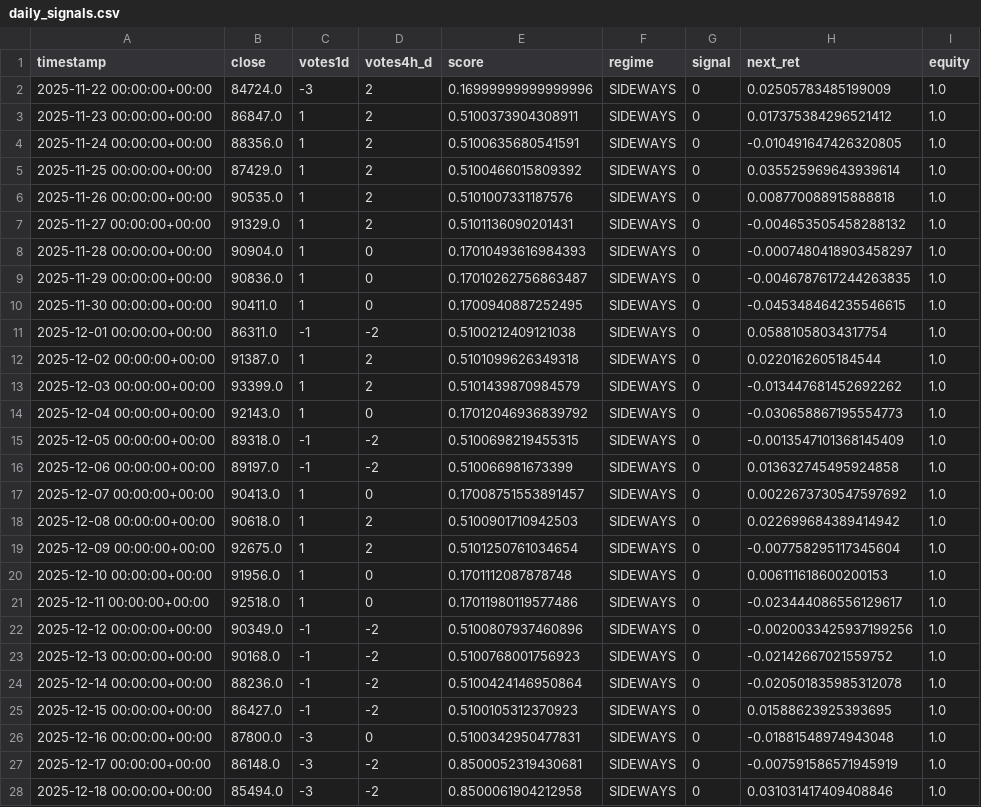
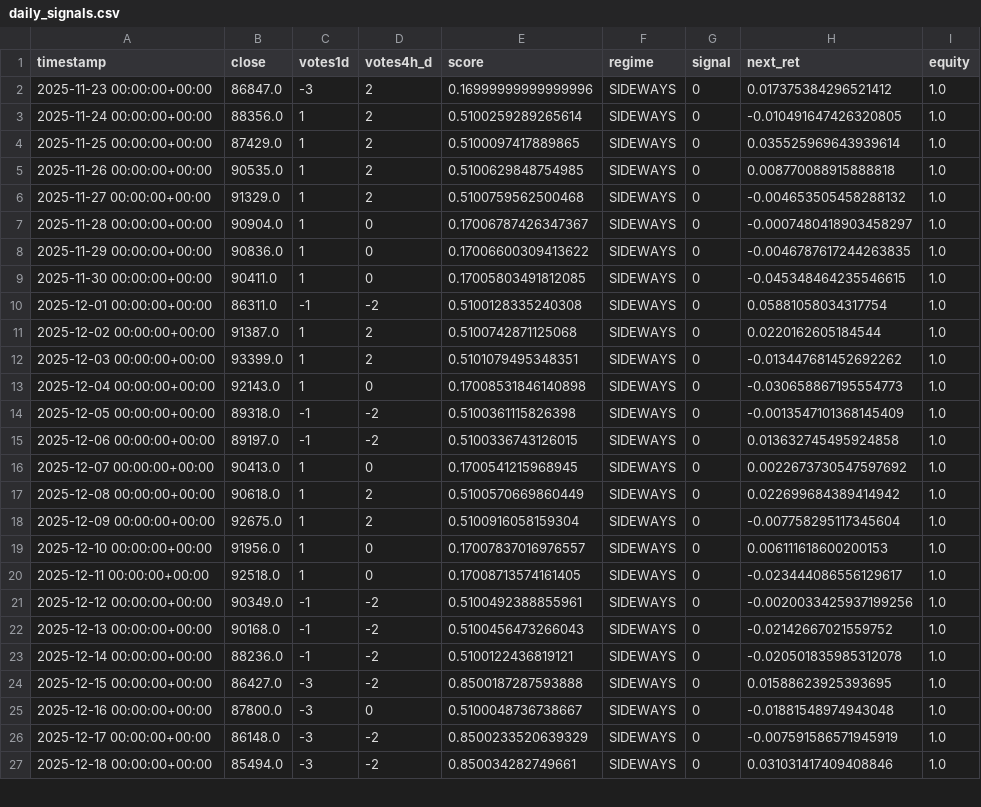
Before and after one commit to davidvelo/btc_signal.json, a CSV file: reports/daily_signals.csv, drawn as a sheet; only a part is shown; the diff covers the shown part only.

```diff
--- a/reports/daily_signals.csv
+++ b/reports/daily_signals.csv
@@ -1,28 +1,27 @@
 timestamp,close,votes1d,votes4h_d,score,regime,signal,next_ret,equity
-2025-11-22 00:00:00+00:00,84724.0,-3,2,0.16999999999999996,SIDEWAYS,0,0.02505783485199009,1.0
-2025-11-23 00:00:00+00:00,86847.0,1,2,0.5100373904308911,SIDEWAYS,0,0.017375384296521412,1.0
-2025-11-24 00:00:00+00:00,88356.0,1,2,0.5100635680541591,SIDEWAYS,0,-0.010491647426320805,1.0
-2025-11-25 00:00:00+00:00,87429.0,1,2,0.5100466015809392,SIDEWAYS,0,0.035525969643939614,1.0
-2025-11-26 00:00:00+00:00,90535.0,1,2,0.5101007331187576,SIDEWAYS,0,0.008770088915888818,1.0
-2025-11-27 00:00:00+00:00,91329.0,1,2,0.5101136090201431,SIDEWAYS,0,-0.004653505458288132,1.0
-2025-11-28 00:00:00+00:00,90904.0,1,0,0.17010493616984393,SIDEWAYS,0,-0.0007480418903458297,1.0
-2025-11-29 00:00:00+00:00,90836.0,1,0,0.17010262756863487,SIDEWAYS,0,-0.0046787617244263835,1.0
-2025-11-30 00:00:00+00:00,90411.0,1,0,0.1700940887252495,SIDEWAYS,0,-0.045348464235546615,1.0
-2025-12-01 00:00:00+00:00,86311.0,-1,-2,0.5100212409121038,SIDEWAYS,0,0.05881058034317754,1.0
-2025-12-02 00:00:00+00:00,91387.0,1,2,0.5101099626349318,SIDEWAYS,0,0.0220162605184544,1.0
-2025-12-03 00:00:00+00:00,93399.0,1,2,0.5101439870984579,SIDEWAYS,0,-0.013447681452692262,1.0
-2025-12-04 00:00:00+00:00,92143.0,1,0,0.17012046936839792,SIDEWAYS,0,-0.030658867195554773,1.0
-2025-12-05 00:00:00+00:00,89318.0,-1,-2,0.5100698219455315,SIDEWAYS,0,-0.0013547101368145409,1.0
-2025-12-06 00:00:00+00:00,89197.0,-1,-2,0.510066981673399,SIDEWAYS,0,0.013632745495924858,1.0
-2025-12-07 00:00:00+00:00,90413.0,1,0,0.17008751553891457,SIDEWAYS,0,0.0022673730547597692,1.0
-2025-12-08 00:00:00+00:00,90618.0,1,2,0.5100901710942503,SIDEWAYS,0,0.022699684389414942,1.0
-2025-12-09 00:00:00+00:00,92675.0,1,2,0.5101250761034654,SIDEWAYS,0,-0.007758295117345604,1.0
-2025-12-10 00:00:00+00:00,91956.0,1,0,0.1701112087878748,SIDEWAYS,0,0.006111618600200153,1.0
-2025-12-11 00:00:00+00:00,92518.0,1,0,0.17011980119577486,SIDEWAYS,0,-0.023444086556129617,1.0
-2025-12-12 00:00:00+00:00,90349.0,-1,-2,0.5100807937460896,SIDEWAYS,0,-0.0020033425937199256,1.0
-2025-12-13 00:00:00+00:00,90168.0,-1,-2,0.5100768001756923,SIDEWAYS,0,-0.02142667021559752,1.0
-2025-12-14 00:00:00+00:00,88236.0,-1,-2,0.5100424146950864,SIDEWAYS,0,-0.020501835985312078,1.0
-2025-12-15 00:00:00+00:00,86427.0,-1,-2,0.5100105312370923,SIDEWAYS,0,0.01588623925393695,1.0
-2025-12-16 00:00:00+00:00,87800.0,-3,0,0.5100342950477831,SIDEWAYS,0,-0.01881548974943048,1.0
-2025-12-17 00:00:00+00:00,86148.0,-3,-2,0.8500052319430681,SIDEWAYS,0,-0.007591586571945919,1.0
-2025-12-18 00:00:00+00:00,85494.0,-3,-2,0.8500061904212958,SIDEWAYS,0,0.031031417409408846,1.0
+2025-11-23 00:00:00+00:00,86847.0,-3,2,0.16999999999999996,SIDEWAYS,0,0.017375384296521412,1.0
+2025-11-24 00:00:00+00:00,88356.0,1,2,0.5100259289265614,SIDEWAYS,0,-0.010491647426320805,1.0
+2025-11-25 00:00:00+00:00,87429.0,1,2,0.5100097417889865,SIDEWAYS,0,0.035525969643939614,1.0
+2025-11-26 00:00:00+00:00,90535.0,1,2,0.5100629848754985,SIDEWAYS,0,0.008770088915888818,1.0
+2025-11-27 00:00:00+00:00,91329.0,1,2,0.5100759562500468,SIDEWAYS,0,-0.004653505458288132,1.0
+2025-11-28 00:00:00+00:00,90904.0,1,0,0.17006787426347367,SIDEWAYS,0,-0.0007480418903458297,1.0
+2025-11-29 00:00:00+00:00,90836.0,1,0,0.17006600309413622,SIDEWAYS,0,-0.0046787617244263835,1.0
+2025-11-30 00:00:00+00:00,90411.0,1,0,0.17005803491812085,SIDEWAYS,0,-0.045348464235546615,1.0
+2025-12-01 00:00:00+00:00,86311.0,-1,-2,0.5100128335240308,SIDEWAYS,0,0.05881058034317754,1.0
+2025-12-02 00:00:00+00:00,91387.0,1,2,0.5100742871125068,SIDEWAYS,0,0.0220162605184544,1.0
+2025-12-03 00:00:00+00:00,93399.0,1,2,0.5101079495348351,SIDEWAYS,0,-0.013447681452692262,1.0
+2025-12-04 00:00:00+00:00,92143.0,1,0,0.17008531846140898,SIDEWAYS,0,-0.030658867195554773,1.0
+2025-12-05 00:00:00+00:00,89318.0,-1,-2,0.5100361115826398,SIDEWAYS,0,-0.0013547101368145409,1.0
+2025-12-06 00:00:00+00:00,89197.0,-1,-2,0.5100336743126015,SIDEWAYS,0,0.013632745495924858,1.0
+2025-12-07 00:00:00+00:00,90413.0,1,0,0.1700541215968945,SIDEWAYS,0,0.0022673730547597692,1.0
+2025-12-08 00:00:00+00:00,90618.0,1,2,0.5100570669860449,SIDEWAYS,0,0.022699684389414942,1.0
+2025-12-09 00:00:00+00:00,92675.0,1,2,0.5100916058159304,SIDEWAYS,0,-0.007758295117345604,1.0
+2025-12-10 00:00:00+00:00,91956.0,1,0,0.17007837016976557,SIDEWAYS,0,0.006111618600200153,1.0
+2025-12-11 00:00:00+00:00,92518.0,1,0,0.17008713574161405,SIDEWAYS,0,-0.023444086556129617,1.0
+2025-12-12 00:00:00+00:00,90349.0,-1,-2,0.5100492388855961,SIDEWAYS,0,-0.0020033425937199256,1.0
+2025-12-13 00:00:00+00:00,90168.0,-1,-2,0.5100456473266043,SIDEWAYS,0,-0.02142667021559752,1.0
+2025-12-14 00:00:00+00:00,88236.0,-1,-2,0.5100122436819121,SIDEWAYS,0,-0.020501835985312078,1.0
+2025-12-15 00:00:00+00:00,86427.0,-3,-2,0.8500187287593888,SIDEWAYS,0,0.01588623925393695,1.0
+2025-12-16 00:00:00+00:00,87800.0,-3,0,0.5100048736738667,SIDEWAYS,0,-0.01881548974943048,1.0
+2025-12-17 00:00:00+00:00,86148.0,-3,-2,0.8500233520639329,SIDEWAYS,0,-0.007591586571945919,1.0
+2025-12-18 00:00:00+00:00,85494.0,-3,-2,0.850034282749661,SIDEWAYS,0,0.031031417409408846,1.0
```
Also changed, not shown: 1 added row and 19 edited cells elsewhere in this file, 1 other file.
